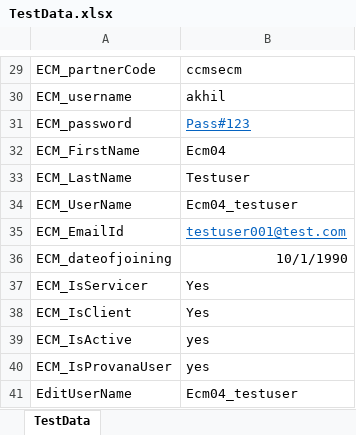
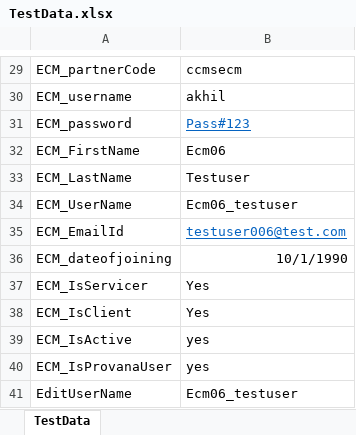
Before and after one commit to abhik1989/IpacsQA_Automation, an Excel workbook: src/main/resources/Config/TestData.xlsx, sheet TestData, drawn as a sheet; only a part is shown, gaps mark what is left out; values as stored, in another font and other column widths than the file's, no borders; the diff names each change by its address in the sheet, - before the commit and + after, or states it on an @@ line.

```diff
--- a/src/main/resources/Config/TestData.xlsx (sheet TestData)
+++ b/src/main/resources/Config/TestData.xlsx (sheet TestData)
-B32: Ecm04
+B32: Ecm06
-B34: Ecm04_testuser
+B34: Ecm06_testuser
-B35: testuser001@test.com
+B35: testuser006@test.com
-B41: Ecm04_testuser
+B41: Ecm06_testuser
```
Also changed, not shown: target/classes/Config/TestData.xlsx, 33 other files.
